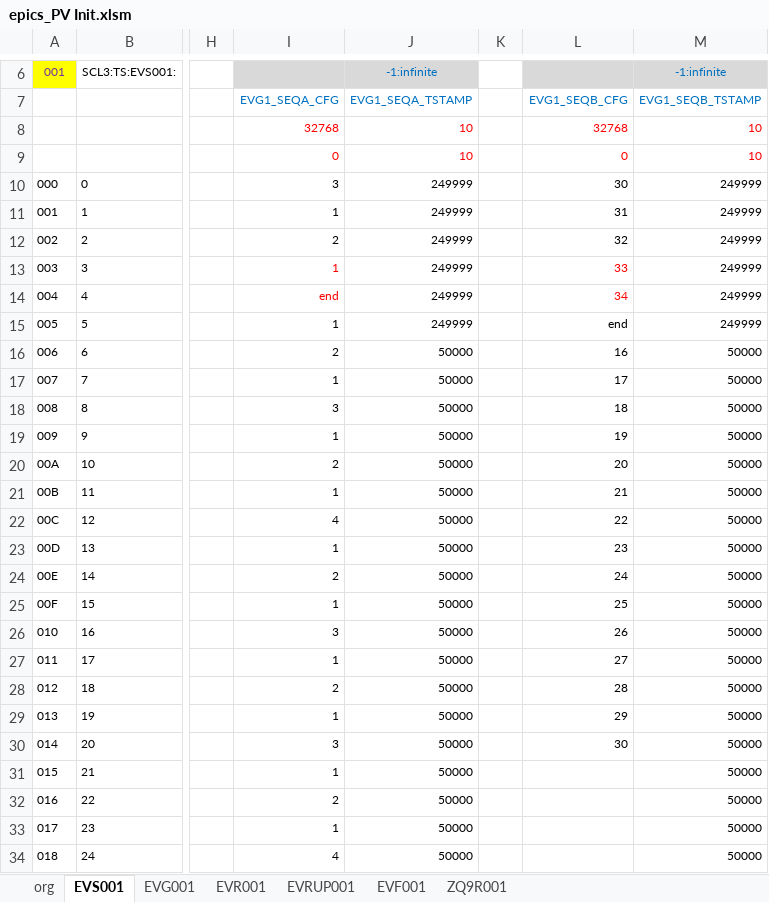
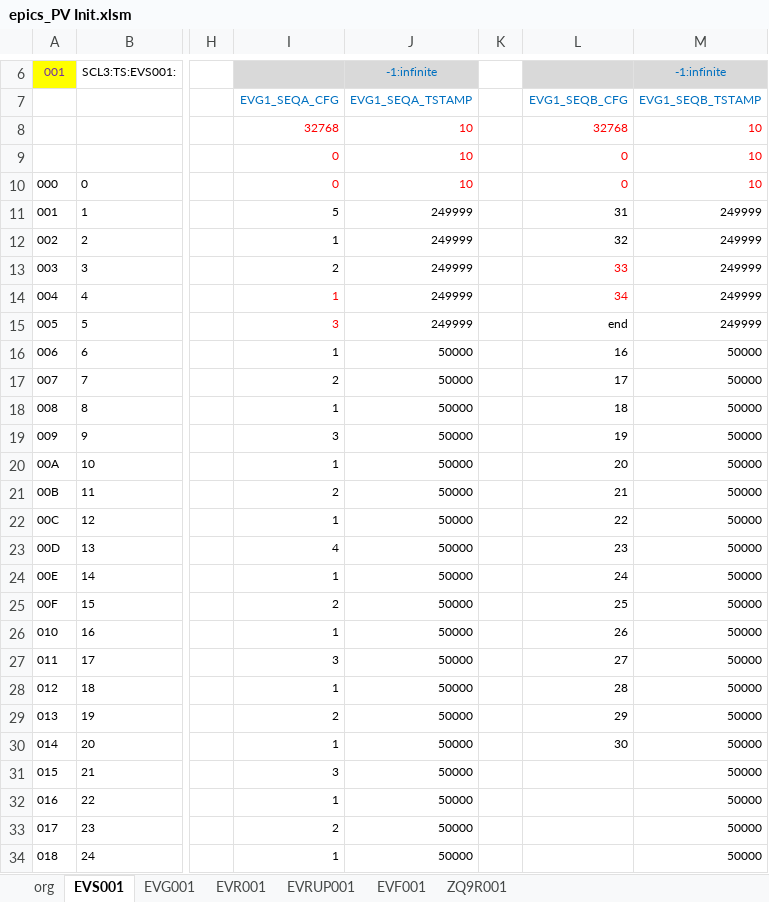
Before and after one commit to laykim7/pal_ts, an Excel workbook: local-env/pv/epics_PV Init.xlsm, sheet EVS001, drawn as a sheet; only a part is shown, gaps mark what is left out; values as stored, in another font and other column widths than the file's, no borders; charts and pictures and table styles not drawn; the diff covers the shown part only; the diff names each change by its address in the sheet, - before the commit and + after, or states it on an @@ line.

Commit message:
evs pv init file change

```diff
--- a/local-env/pv/epics_PV Init.xlsm (sheet EVS001)
+++ b/local-env/pv/epics_PV Init.xlsm (sheet EVS001)
-I10: 3
+I10: 0
-I10:J10 text colour: black
+I10:J10 text colour: #FF0000
-J10: 249999
+J10: 10
-L10: 30
+L10: 0
-L10:M10 text colour: black
+L10:M10 text colour: #FF0000
-M10: 249999
+M10: 10
-I11: 1
+I11: 5
-I12: 2
+I12: 1
-I13: 1
+I13: 2
-I13 text colour: #FF0000
+I13 text colour: black
-I14: end
+I14: 1
-I15: 1
+I15: 3
-I15 text colour: black
+I15 text colour: #FF0000
-I16: 2
+I16: 1
-I17: 1
+I17: 2
-I18: 3
+I18: 1
-I19: 1
+I19: 3
-I20: 2
+I20: 1
-I21: 1
+I21: 2
-I22: 4
+I22: 1
-I23: 1
+I23: 4
-I24: 2
+I24: 1
-I25: 1
+I25: 2
-I26: 3
+I26: 1
-I27: 1
+I27: 3
-I28: 2
+I28: 1
-I29: 1
+I29: 2
-I30: 3
+I30: 1
-I31: 1
+I31: 3
-I32: 2
+I32: 1
-I33: 1
+I33: 2
-I34: 4
+I34: 1
```
Also changed, not shown: 217 edited cells elsewhere in this sheet, 4 other files.
